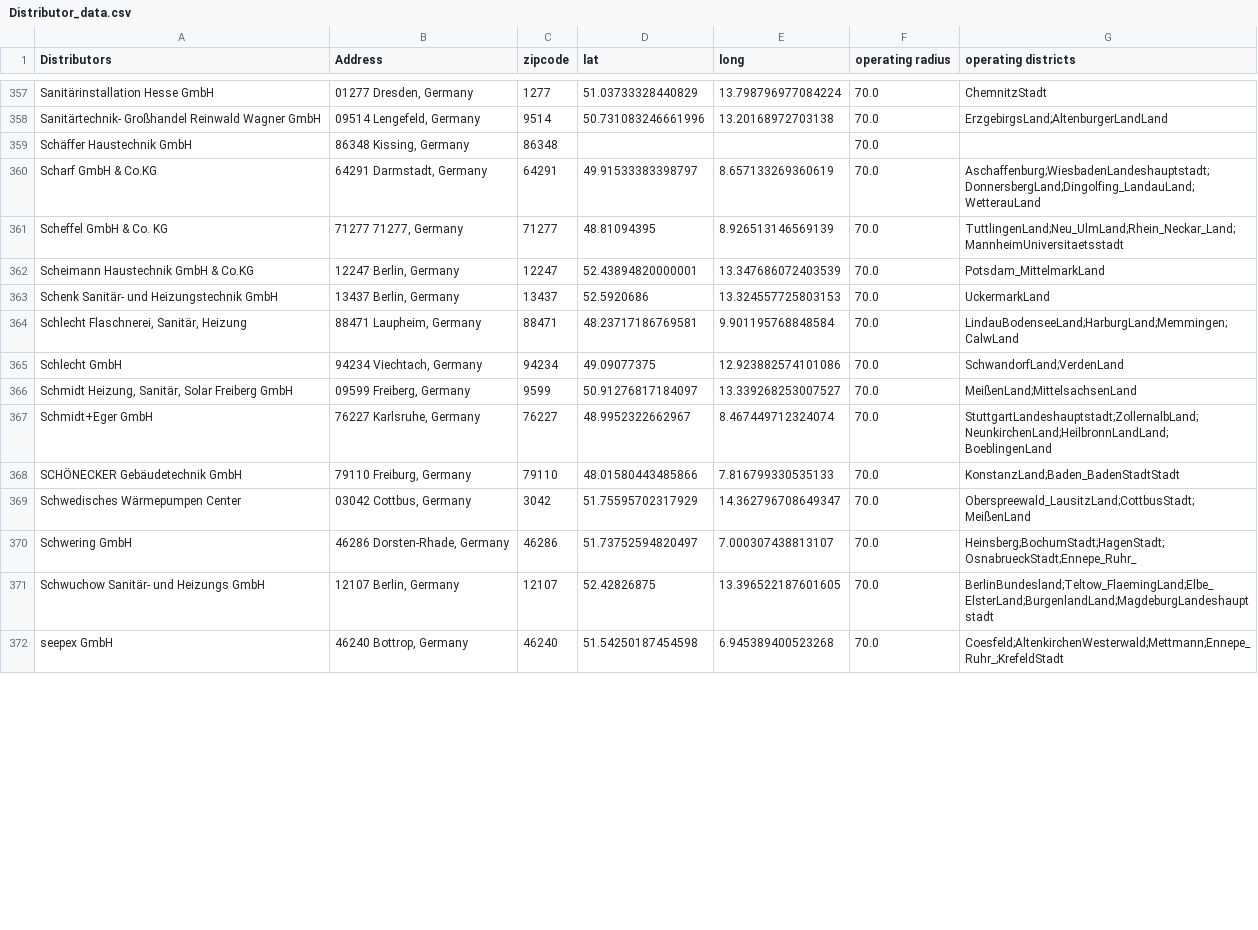
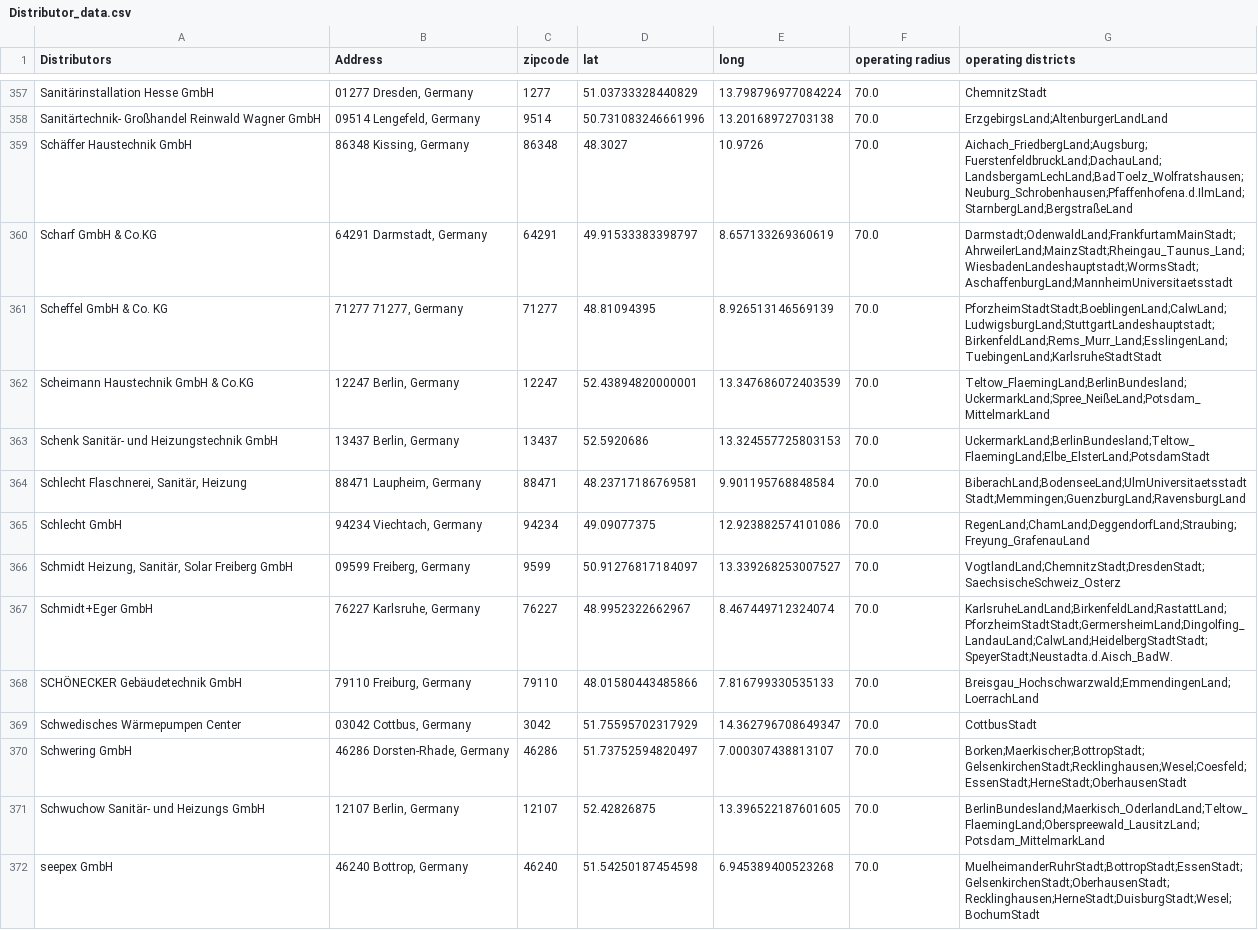
Before and after one commit to tranvutuan2001/ORpraktikum, a CSV file: gurobi/data-sources/Distributor_data.csv, drawn as a sheet; only a part is shown, gaps mark what is left out; the diff covers the shown part only.

```diff
--- a/gurobi/data-sources/Distributor_data.csv
+++ b/gurobi/data-sources/Distributor_data.csv
@@ -358,15 +358,15 @@ Sanitärinstallation Hesse GmbH,"01277 Dresden, Germany",1277,51.03733328440829,
 Sanitärtechnik- Großhandel Reinwald Wagner GmbH,"09514 Lengefeld, Germany",9514,50.731083246661996,13.20168972703138,70.0,ErzgebirgsLand;AltenburgerLandLand
-Schäffer Haustechnik GmbH,"86348 Kissing, Germany",86348,,,70.0,
-Scharf GmbH & Co.KG,"64291 Darmstadt, Germany",64291,49.91533383398797,8.657133269360619,70.0,Aschaffenburg;WiesbadenLandeshauptstadt;DonnersbergLand;Dingolfing_LandauLand;WetterauLand
-Scheffel GmbH & Co. KG,"71277 71277, Germany",71277,48.81094395,8.926513146569139,70.0,TuttlingenLand;Neu_UlmLand;Rhein_Neckar_Land;MannheimUniversitaetsstadt
-Scheimann Haustechnik GmbH & Co.KG,"12247 Berlin, Germany",12247,52.43894820000001,13.347686072403539,70.0,Potsdam_MittelmarkLand
-Schenk Sanitär- und Heizungstechnik GmbH,"13437 Berlin, Germany",13437,52.5920686,13.324557725803153,70.0,UckermarkLand
-"Schlecht Flaschnerei, Sanitär, Heizung","88471 Laupheim, Germany",88471,48.23717186769581,9.901195768848584,70.0,LindauBodenseeLand;HarburgLand;Memmingen;CalwLand
-Schlecht GmbH,"94234 Viechtach, Germany",94234,49.09077375,12.923882574101086,70.0,SchwandorfLand;VerdenLand
-"Schmidt Heizung, Sanitär, Solar Freiberg GmbH","09599 Freiberg, Germany",9599,50.91276817184097,13.339268253007527,70.0,MeißenLand;MittelsachsenLand
-Schmidt+Eger GmbH,"76227 Karlsruhe, Germany",76227,48.9952322662967,8.467449712324074,70.0,StuttgartLandeshauptstadt;ZollernalbLand;NeunkirchenLand;HeilbronnLandLand;BoeblingenLand
-SCHÖNECKER Gebäudetechnik GmbH,"79110 Freiburg, Germany",79110,48.01580443485866,7.816799330535133,70.0,KonstanzLand;Baden_BadenStadtStadt
-Schwedisches Wärmepumpen Center,"03042 Cottbus, Germany",3042,51.75595702317929,14.362796708649347,70.0,Oberspreewald_LausitzLand;CottbusStadt;MeißenLand
-Schwering GmbH,"46286 Dorsten-Rhade, Germany",46286,51.73752594820497,7.000307438813107,70.0,Heinsberg;BochumStadt;HagenStadt;OsnabrueckStadt;Ennepe_Ruhr_
-Schwuchow Sanitär- und Heizungs GmbH,"12107 Berlin, Germany",12107,52.42826875,13.396522187601605,70.0,BerlinBundesland;Teltow_FlaemingLand;Elbe_ElsterLand;BurgenlandLand;MagdeburgLandeshauptstadt
-seepex GmbH,"46240 Bottrop, Germany",46240,51.54250187454598,6.945389400523268,70.0,Coesfeld;AltenkirchenWesterwald;Mettmann;Ennepe_Ruhr_;KrefeldStadt
+Schäffer Haustechnik GmbH,"86348 Kissing, Germany",86348,48.3027,10.9726,70.0,Aichach_FriedbergLand;Augsburg;FuerstenfeldbruckLand;DachauLand;LandsbergamLechLand;BadToelz_Wolfratshausen;Neuburg_Schrobenhausen;Pfaffenhofena.d.IlmLand;StarnbergLand;BergstraßeLand
+Scharf GmbH & Co.KG,"64291 Darmstadt, Germany",64291,49.91533383398797,8.657133269360619,70.0,Darmstadt;OdenwaldLand;FrankfurtamMainStadt;AhrweilerLand;MainzStadt;Rheingau_Taunus_Land;WiesbadenLandeshauptstadt;WormsStadt;AschaffenburgLand;MannheimUniversitaetsstadt
+Scheffel GmbH & Co. KG,"71277 71277, Germany",71277,48.81094395,8.926513146569139,70.0,PforzheimStadtStadt;BoeblingenLand;CalwLand;LudwigsburgLand;StuttgartLandeshauptstadt;BirkenfeldLand;Rems_Murr_Land;EsslingenLand;TuebingenLand;KarlsruheStadtStadt
+Scheimann Haustechnik GmbH & Co.KG,"12247 Berlin, Germany",12247,52.43894820000001,13.347686072403539,70.0,Teltow_FlaemingLand;BerlinBundesland;UckermarkLand;Spree_NeißeLand;Potsdam_MittelmarkLand
+Schenk Sanitär- und Heizungstechnik GmbH,"13437 Berlin, Germany",13437,52.5920686,13.324557725803153,70.0,UckermarkLand;BerlinBundesland;Teltow_FlaemingLand;Elbe_ElsterLand;PotsdamStadt
+"Schlecht Flaschnerei, Sanitär, Heizung","88471 Laupheim, Germany",88471,48.23717186769581,9.901195768848584,70.0,BiberachLand;BodenseeLand;UlmUniversitaetsstadtStadt;Memmingen;GuenzburgLand;RavensburgLand
+Schlecht GmbH,"94234 Viechtach, Germany",94234,49.09077375,12.923882574101086,70.0,RegenLand;ChamLand;DeggendorfLand;Straubing;Freyung_GrafenauLand
+"Schmidt Heizung, Sanitär, Solar Freiberg GmbH","09599 Freiberg, Germany",9599,50.91276817184097,13.339268253007527,70.0,VogtlandLand;ChemnitzStadt;DresdenStadt;SaechsischeSchweiz_Osterz
+Schmidt+Eger GmbH,"76227 Karlsruhe, Germany",76227,48.9952322662967,8.467449712324074,70.0,KarlsruheLandLand;BirkenfeldLand;RastattLand;PforzheimStadtStadt;GermersheimLand;Dingolfing_LandauLand;CalwLand;HeidelbergStadtStadt;SpeyerStadt;Neustadta.d.Aisch_BadW.
+SCHÖNECKER Gebäudetechnik GmbH,"79110 Freiburg, Germany",79110,48.01580443485866,7.816799330535133,70.0,Breisgau_Hochschwarzwald;EmmendingenLand;LoerrachLand
+Schwedisches Wärmepumpen Center,"03042 Cottbus, Germany",3042,51.75595702317929,14.362796708649347,70.0,CottbusStadt
+Schwering GmbH,"46286 Dorsten-Rhade, Germany",46286,51.73752594820497,7.000307438813107,70.0,Borken;Maerkischer;BottropStadt;GelsenkirchenStadt;Recklinghausen;Wesel;Coesfeld;EssenStadt;HerneStadt;OberhausenStadt
+Schwuchow Sanitär- und Heizungs GmbH,"12107 Berlin, Germany",12107,52.42826875,13.396522187601605,70.0,BerlinBundesland;Maerkisch_OderlandLand;Teltow_FlaemingLand;Oberspreewald_LausitzLand;Potsdam_MittelmarkLand
+seepex GmbH,"46240 Bottrop, Germany",46240,51.54250187454598,6.945389400523268,70.0,MuelheimanderRuhrStadt;BottropStadt;EssenStadt;GelsenkirchenStadt;OberhausenStadt;Recklinghausen;HerneStadt;DuisburgStadt;Wesel;BochumStadt
```
Also changed, not shown: 85 edited cells elsewhere in this file, 1 other file.
